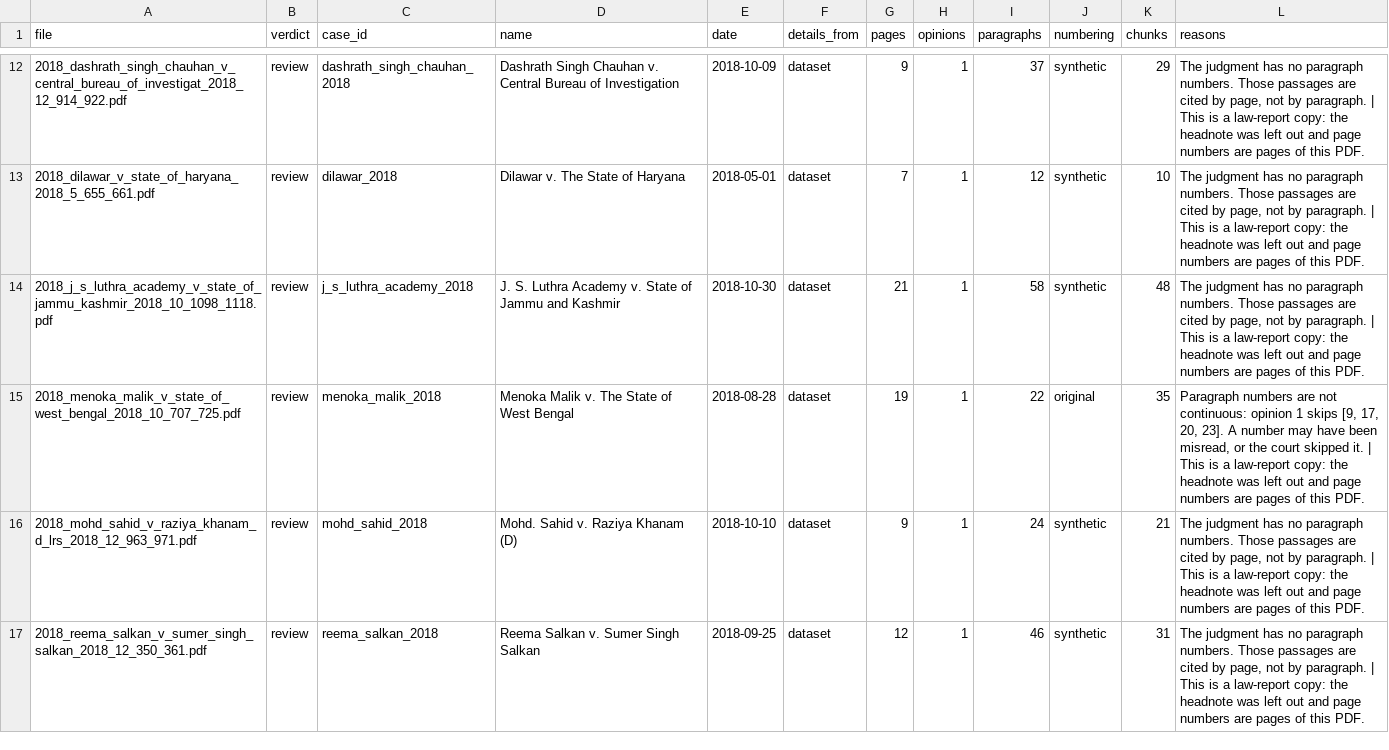
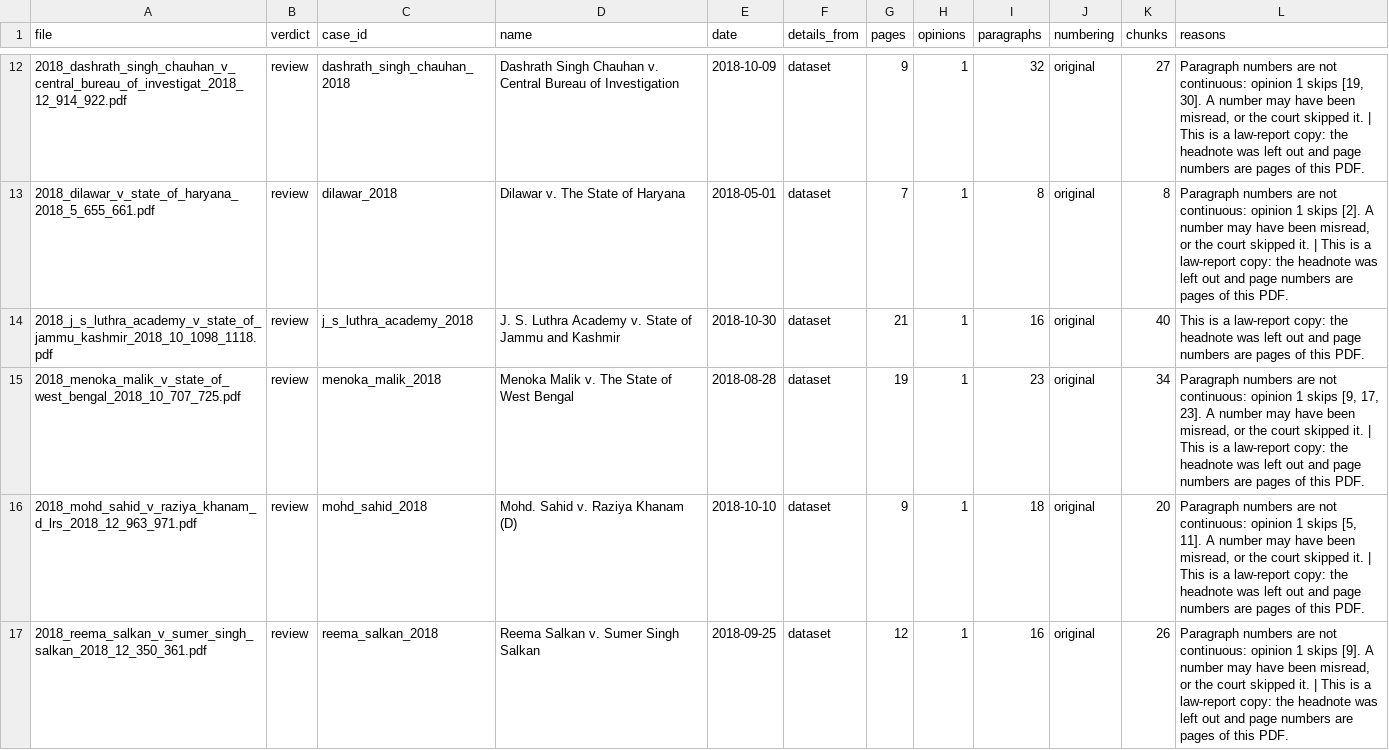
Before and after one commit to DRGyanendra/data-layer-legal-lense, a CSV file: data/raw/indiclegalqa/scan_report.csv, drawn as a sheet; only a part is shown, gaps mark what is left out; the diff covers the shown part only.

```diff
--- a/data/raw/indiclegalqa/scan_report.csv
+++ b/data/raw/indiclegalqa/scan_report.csv
@@ -12,6 +12,6 @@ file,verdict,case_id,name,date,details_from,pages,opinions,paragraphs,numbering,
-2018_dashrath_singh_chauhan_v_central_bureau_of_investigat_2018_12_914_922.pdf,review,dashrath_singh_chauhan_2018,Dashrath Singh Chauhan v. Central Bureau of Investigation,2018-10-09,dataset,9,1,37,synthetic,29,"The judgment has no paragraph numbers. Those passages are cited by page, not by paragraph. | This is a law-report copy: the headnote was left out and page numbers are pages of this PDF."
-2018_dilawar_v_state_of_haryana_2018_5_655_661.pdf,review,dilawar_2018,Dilawar v. The State of Haryana,2018-05-01,dataset,7,1,12,synthetic,10,"The judgment has no paragraph numbers. Those passages are cited by page, not by paragraph. | This is a law-report copy: the headnote was left out and page numbers are pages of this PDF."
-2018_j_s_luthra_academy_v_state_of_jammu_kashmir_2018_10_1098_1118.pdf,review,j_s_luthra_academy_2018,J. S. Luthra Academy v. State of Jammu and Kashmir,2018-10-30,dataset,21,1,58,synthetic,48,"The judgment has no paragraph numbers. Those passages are cited by page, not by paragraph. | This is a law-report copy: the headnote was left out and page numbers are pages of this PDF."
-2018_menoka_malik_v_state_of_west_bengal_2018_10_707_725.pdf,review,menoka_malik_2018,Menoka Malik v. The State of West Bengal,2018-08-28,dataset,19,1,22,original,35,"Paragraph numbers are not continuous: opinion 1 skips [9, 17, 20, 23]. A number may have been misread, or the court skipped it. | This is a law-report copy: the headnote was left out and page numbers are pages of this PDF."
-2018_mohd_sahid_v_raziya_khanam_d_lrs_2018_12_963_971.pdf,review,mohd_sahid_2018,Mohd. Sahid v. Raziya Khanam (D),2018-10-10,dataset,9,1,24,synthetic,21,"The judgment has no paragraph numbers. Those passages are cited by page, not by paragraph. | This is a law-report copy: the headnote was left out and page numbers are pages of this PDF."
-2018_reema_salkan_v_sumer_singh_salkan_2018_12_350_361.pdf,review,reema_salkan_2018,Reema Salkan v. Sumer Singh Salkan,2018-09-25,dataset,12,1,46,synthetic,31,"The judgment has no paragraph numbers. Those passages are cited by page, not by paragraph. | This is a law-report copy: the headnote was left out and page numbers are pages of this PDF."
+2018_dashrath_singh_chauhan_v_central_bureau_of_investigat_2018_12_914_922.pdf,review,dashrath_singh_chauhan_2018,Dashrath Singh Chauhan v. Central Bureau of Investigation,2018-10-09,dataset,9,1,32,original,27,"Paragraph numbers are not continuous: opinion 1 skips [19, 30]. A number may have been misread, or the court skipped it. | This is a law-report copy: the headnote was left out and page numbers are pages of this PDF."
+2018_dilawar_v_state_of_haryana_2018_5_655_661.pdf,review,dilawar_2018,Dilawar v. The State of Haryana,2018-05-01,dataset,7,1,8,original,8,"Paragraph numbers are not continuous: opinion 1 skips [2]. A number may have been misread, or the court skipped it. | This is a law-report copy: the headnote was left out and page numbers are pages of this PDF."
+2018_j_s_luthra_academy_v_state_of_jammu_kashmir_2018_10_1098_1118.pdf,review,j_s_luthra_academy_2018,J. S. Luthra Academy v. State of Jammu and Kashmir,2018-10-30,dataset,21,1,16,original,40,This is a law-report copy: the headnote was left out and page numbers are pages of this PDF.
+2018_menoka_malik_v_state_of_west_bengal_2018_10_707_725.pdf,review,menoka_malik_2018,Menoka Malik v. The State of West Bengal,2018-08-28,dataset,19,1,23,original,34,"Paragraph numbers are not continuous: opinion 1 skips [9, 17, 23]. A number may have been misread, or the court skipped it. | This is a law-report copy: the headnote was left out and page numbers are pages of this PDF."
+2018_mohd_sahid_v_raziya_khanam_d_lrs_2018_12_963_971.pdf,review,mohd_sahid_2018,Mohd. Sahid v. Raziya Khanam (D),2018-10-10,dataset,9,1,18,original,20,"Paragraph numbers are not continuous: opinion 1 skips [5, 11]. A number may have been misread, or the court skipped it. | This is a law-report copy: the headnote was left out and page numbers are pages of this PDF."
+2018_reema_salkan_v_sumer_singh_salkan_2018_12_350_361.pdf,review,reema_salkan_2018,Reema Salkan v. Sumer Singh Salkan,2018-09-25,dataset,12,1,16,original,26,"Paragraph numbers are not continuous: opinion 1 skips [9]. A number may have been misread, or the court skipped it. | This is a law-report copy: the headnote was left out and page numbers are pages of this PDF."
```
Also changed, not shown: 173 edited cells elsewhere in this file, data/raw/scan_report_curated_aws.csv, data/raw/validation/scan_report.csv, 1 other file.
